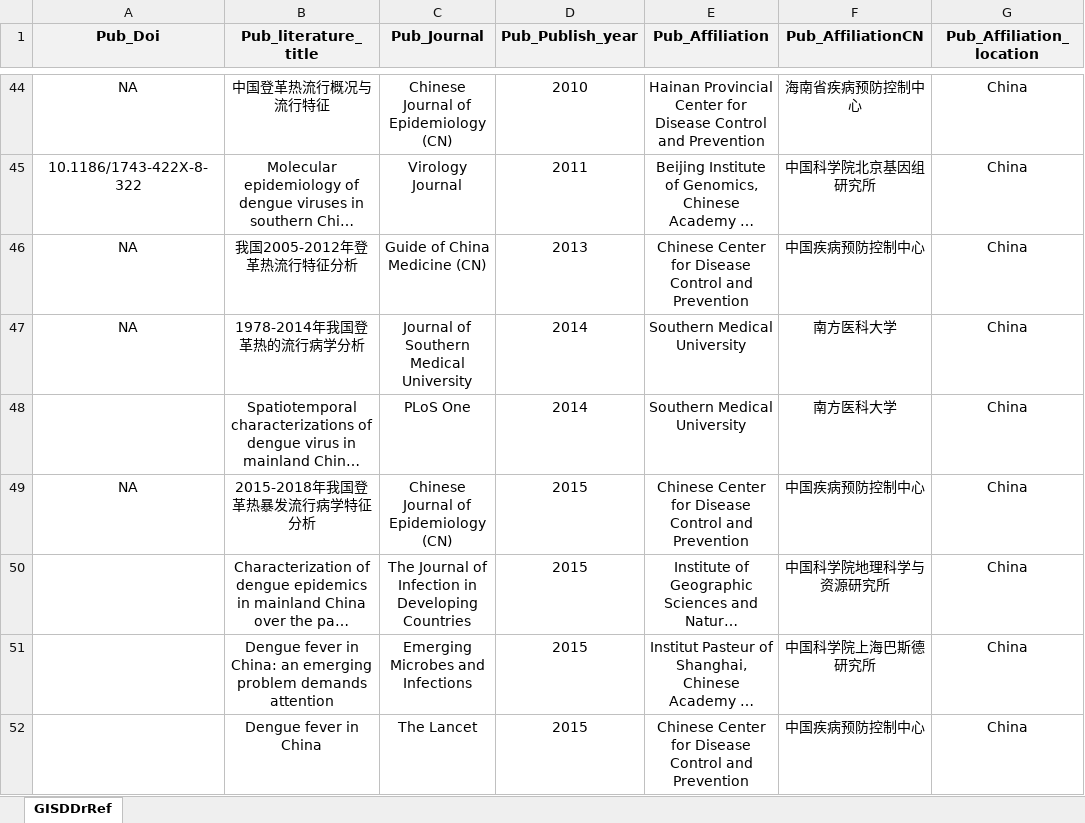
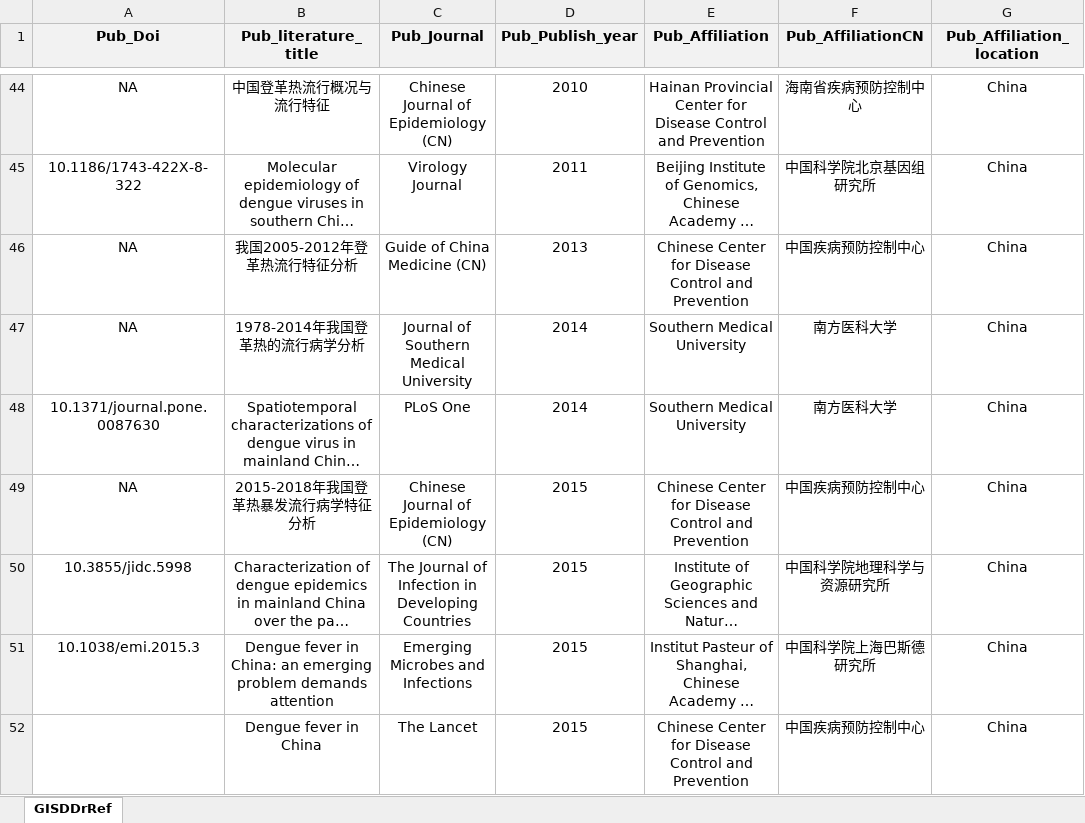
Before and after one commit to GuoXiang9399/GISDDrRef, an Excel workbook: Data/GISDDrRef.xlsx, sheet GISDDrRef, drawn as a sheet; only a part is shown, gaps mark what is left out; long unchanged cells end in …; values as stored, in another font and other column widths than the file's, no borders; the diff covers the shown part only; the diff names each change by its address in the sheet, - before the commit and + after, or states it on an @@ line.

Commit message:
Update GISDDrRef.xlsx

```diff
--- a/Data/GISDDrRef.xlsx (sheet GISDDrRef)
+++ b/Data/GISDDrRef.xlsx (sheet GISDDrRef)
-A48 (Pub_Doi): (empty)
+A48 (Pub_Doi): 10.1371/journal.pone.0087630
-A50 (Pub_Doi): (empty)
+A50 (Pub_Doi): 10.3855/jidc.5998
-A51 (Pub_Doi): (empty)
+A51 (Pub_Doi): 10.1038/emi.2015.3
```
Also changed, not shown: 11 edited cells elsewhere in this sheet.
